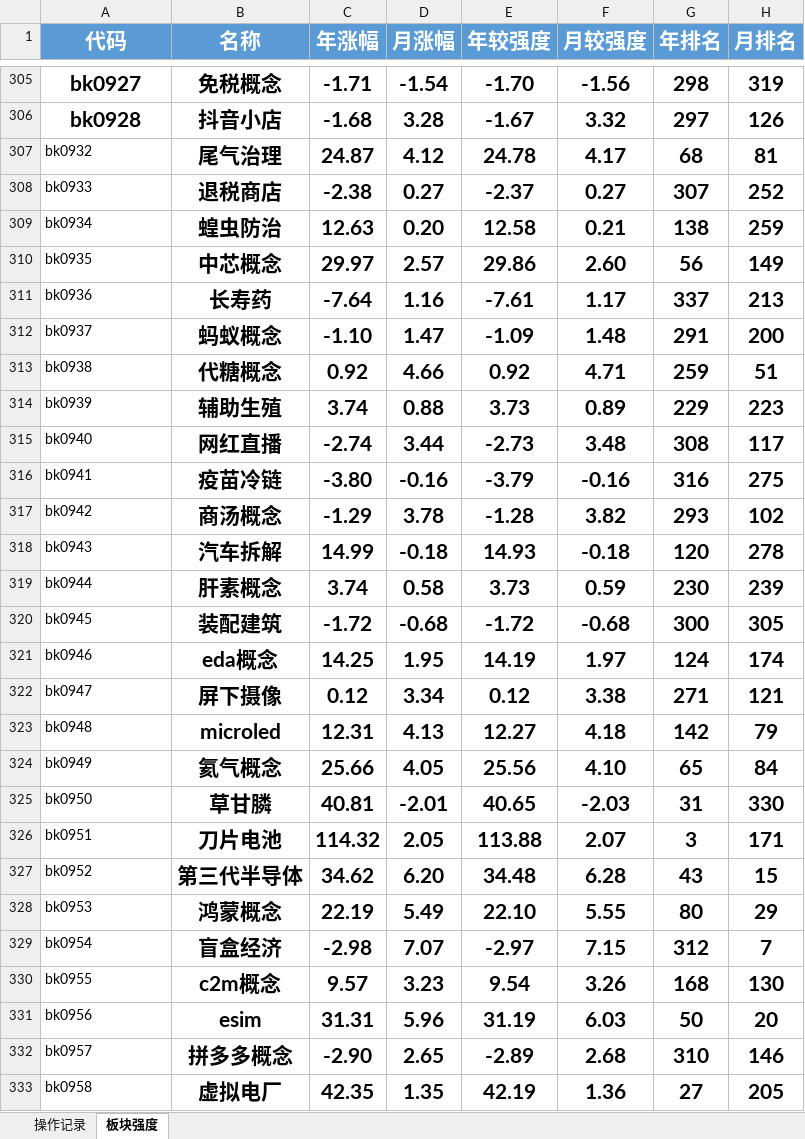
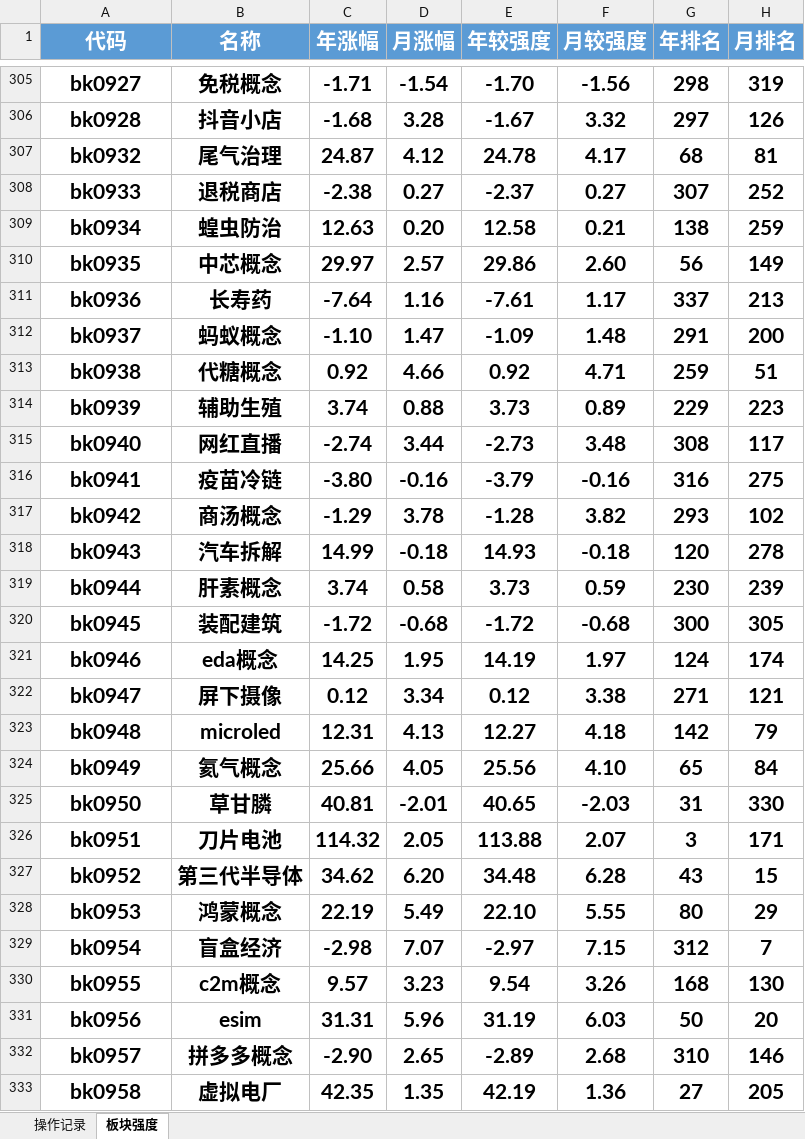
Before and after one commit to keeYuc/tool, an Excel workbook: pirce/操作记录.xlsx, sheet 板块强度, drawn as a sheet; only a part is shown, gaps mark what is left out; values as stored, in another font and other column widths than the file's, no borders; conditional formats not drawn; the diff covers the shown part only; the diff names each change by its address in the sheet, - before the commit and + after, or states it on an @@ line.

```diff
--- a/pirce/操作记录.xlsx (sheet 板块强度)
+++ b/pirce/操作记录.xlsx (sheet 板块强度)
@@ A307:A333 bold: off → on, text size: larger, alignment: left → center @@
```
Also changed, not shown: 4 edited cells and cell formats elsewhere in this sheet, sheet 操作记录, 1 other file.
